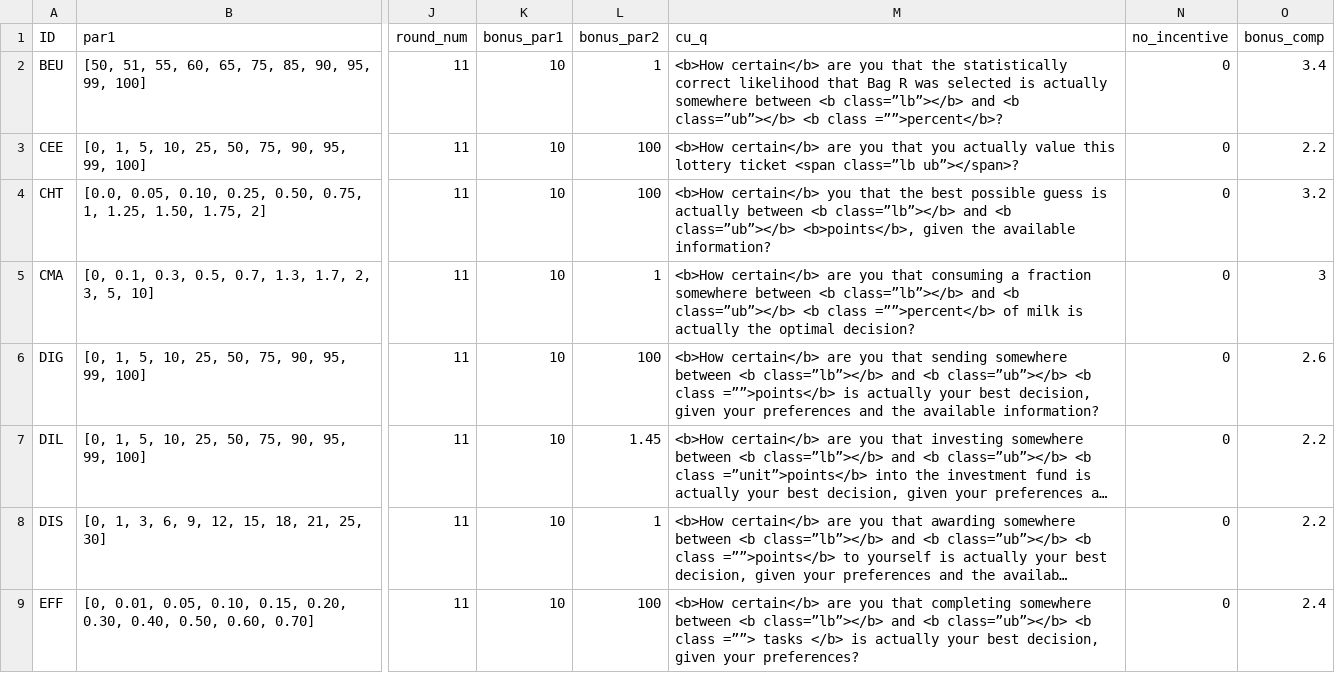
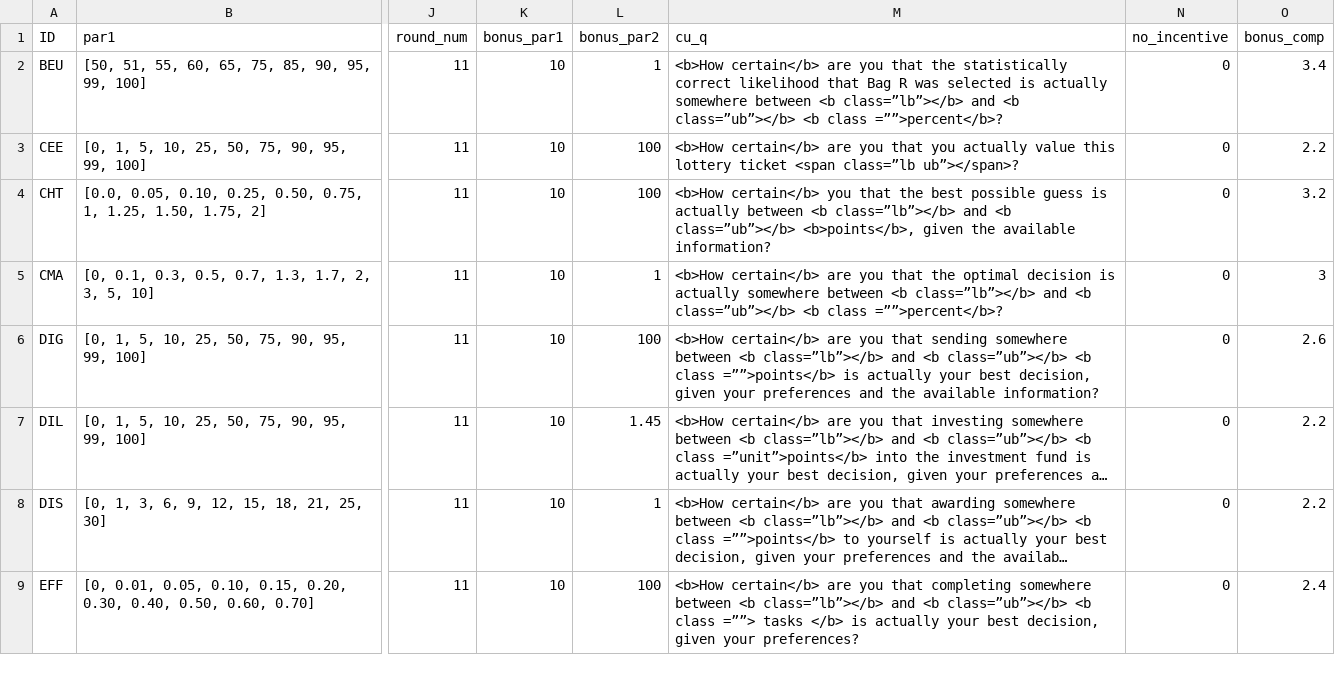
Before and after one commit to jeffreyyang97/Attenuation, a CSV file: Instructions/html/parameters.csv, drawn as a sheet; only a part is shown, gaps mark what is left out; long unchanged cells end in …; the diff names each change by its address in the sheet, - before the commit and + after, or states it on an @@ line.

Commit message:
whole survey

```diff
--- a/Instructions/html/parameters.csv
+++ b/Instructions/html/parameters.csv
-M5 (cu_q): …you that consuming a fraction somewhere between <b class=”lb”></b> and <b class=”ub”></b> <b class =””>percent</b> of milk is actually the optimal decision?
+M5 (cu_q): …you that the optimal decision is actually somewhere between <b class=”lb”></b> and <b class=”ub”></b> <b class =””>percent</b>?
```
